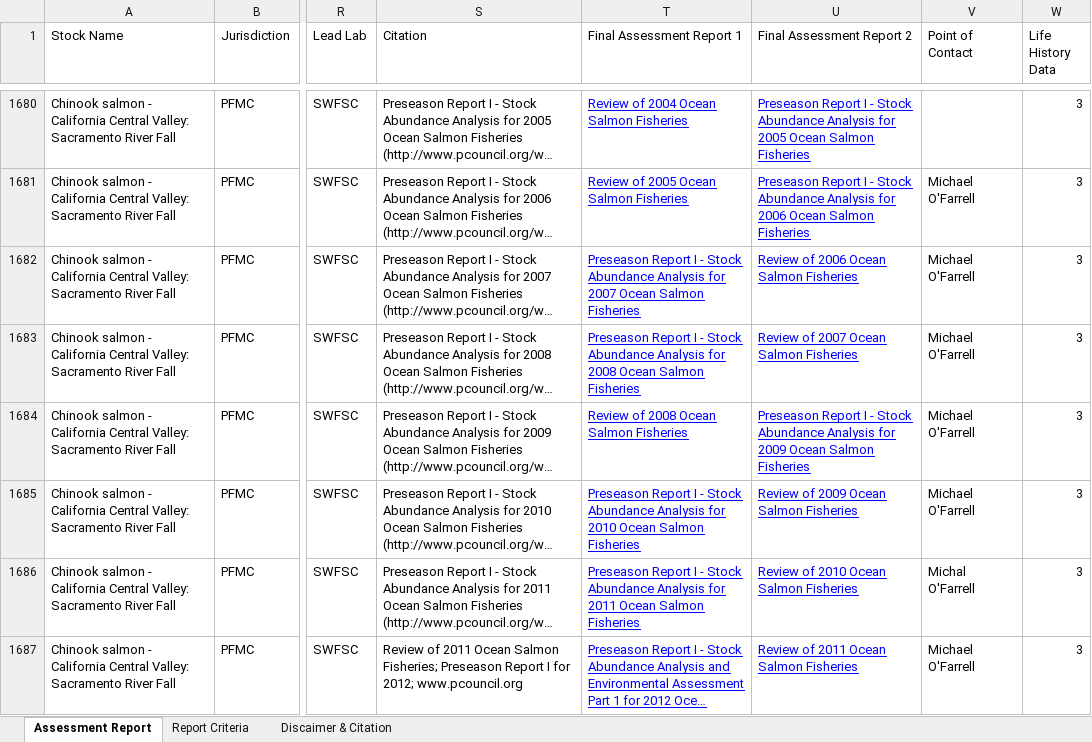
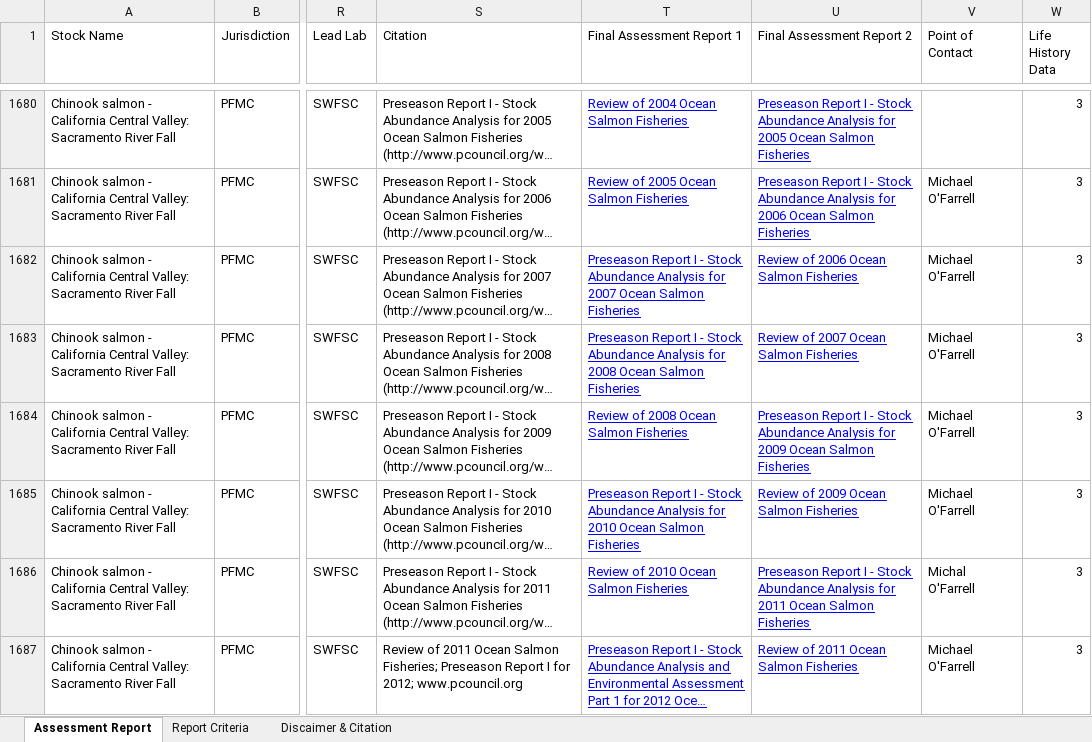
Before and after one commit to NOAA-EDAB/stocksmart, an Excel workbook: data-raw/Assessment_Summary_Data.xlsx, sheet Assessment Report, drawn as a sheet; only a part is shown, gaps mark what is left out; long unchanged cells end in …; values as stored, in another font and other column widths than the file's, no borders; charts and pictures not drawn; the diff covers the shown part only; the diff names each change by its address in the sheet, - before the commit and + after, or states it on an @@ line.

Commit message:
new data pull

```diff
--- a/data-raw/Assessment_Summary_Data.xlsx (sheet Assessment Report)
+++ b/data-raw/Assessment_Summary_Data.xlsx (sheet Assessment Report)
-T1686 (Final Assessment Report 1): Preseason Report I - Stock Abundance Analysis for 2011 Ocean Salmon…
+T1686 (Final Assessment Report 1): Review of 2010 Ocean Salmon…
-U1686 (Final Assessment Report 2): Review of 2010 Ocean Salmon…
+U1686 (Final Assessment Report 2): Preseason Report I - Stock Abundance Analysis for 2011 Ocean Salmon…
```
Also changed, not shown: 30 edited cells elsewhere in this sheet, sheet Discaimer & Citation, 3 other files.
